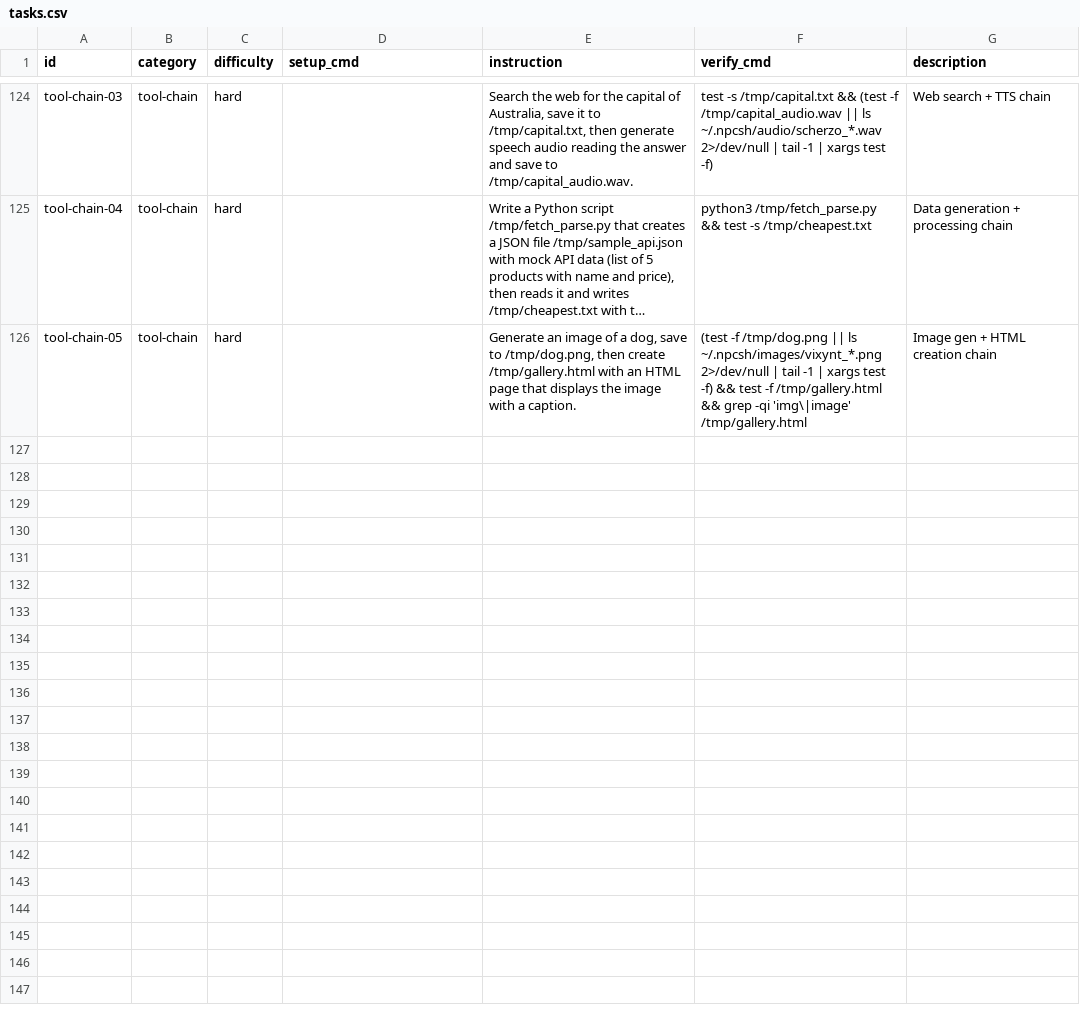
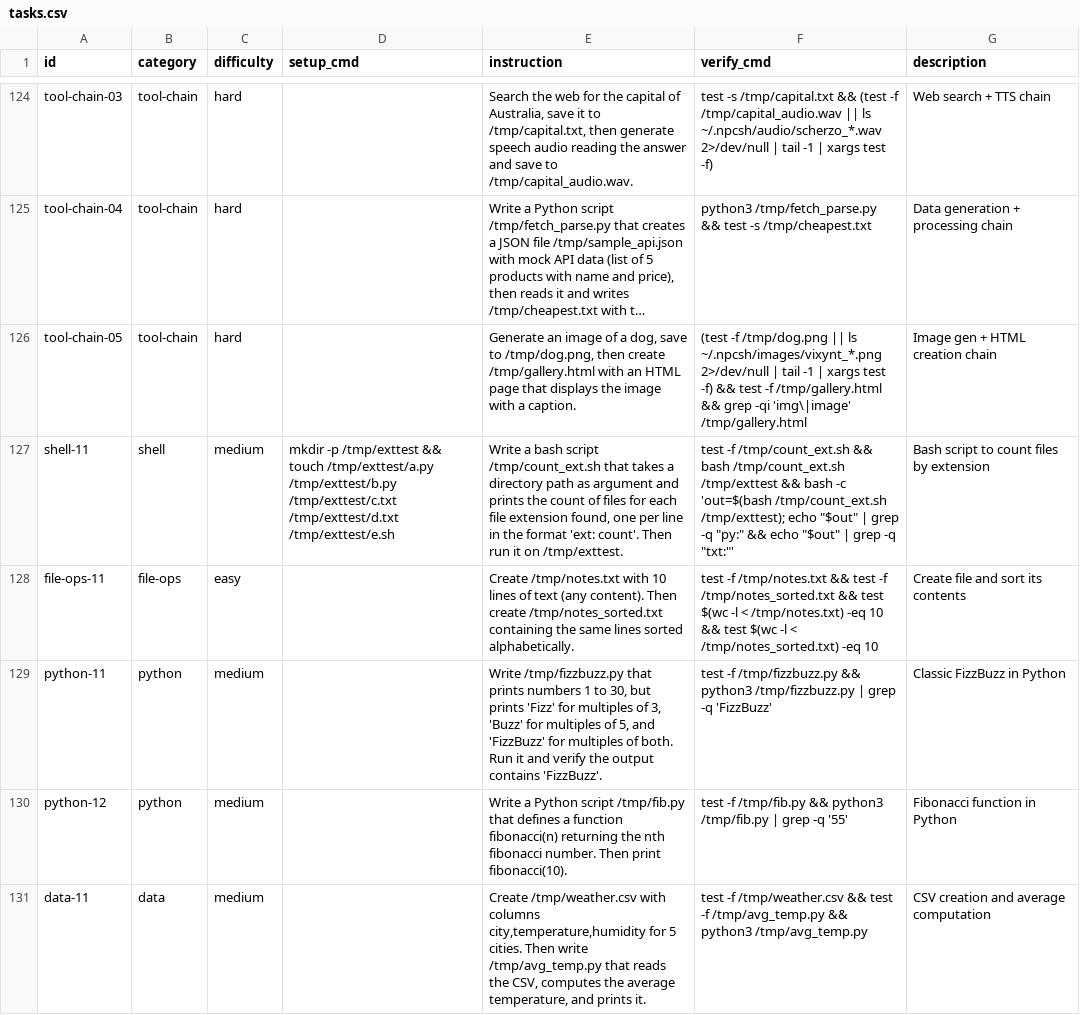
Before and after one commit to NPC-Worldwide/npcsh, a CSV file: npcsh/benchmark/tasks.csv, drawn as a sheet; only a part is shown, gaps mark what is left out; long unchanged cells end in …; the diff covers the shown part only; the diff names each change by its address in the sheet, - before the commit and + after, or states it on an @@ line.

Commit message:
Expand benchmark to 141 tasks and fix training data tool-call extraction
- Added 10 new benchmark tasks covering shell, file-ops, python, data,
  text, system, and debug categories.
- Fixed parse_trace in train_from_csv.py to extract [tool_call] markers
  and reconstruct Qwen3 <tool_call> JSON blocks for proper tool-use
  training data.
- Added generate_tasks.py for rule-based benchmark task generation from
  conversation history.
- Added append_tasks.py helper for curated task appending.
- Staged prior session scripts: benchmark_to_sft, compile_and_train,
  extract_memories, extract_tasks, run_training_pipeline, train_npcsh_rl.

```diff
--- a/npcsh/benchmark/tasks.csv
+++ b/npcsh/benchmark/tasks.csv
+row 127: shell-11 | shell | medium | mkdir -p /tmp/exttest && touch /tmp/exttest/a.py /tmp/exttest/b.py /tmp/exttest/c.txt /tmp/exttest/d.txt /tmp/exttest/e.sh | Write a bash script /tmp/count_ext.sh that takes a directory path as argument and prints the count of files for each file extension found, one per line in the format 'ext: count'. Then run it on /tmp/exttest. | test -f /tmp/count_ext.sh && bash /tmp/count_ext.sh /tmp/exttest && bash -c 'out=$(bash /tmp/count_ext.sh /tmp/exttest); echo "$out" | grep -q "py:" && echo "$out" | grep -q "txt:"' | Bash script to count files by extension
+row 128: file-ops-11 | file-ops | easy |  | Create /tmp/notes.txt with 10 lines of text (any content). Then create /tmp/notes_sorted.txt containing the same lines sorted alphabetically. | test -f /tmp/notes.txt && test -f /tmp/notes_sorted.txt && test $(wc -l < /tmp/notes.txt) -eq 10 && test $(wc -l < /tmp/notes_sorted.txt) -eq 10 | Create file and sort its contents
+row 129: python-11 | python | medium |  | Write /tmp/fizzbuzz.py that prints numbers 1 to 30, but prints 'Fizz' for multiples of 3, 'Buzz' for multiples of 5, and 'FizzBuzz' for multiples of both. Run it and verify the output contains 'FizzBuzz'. | test -f /tmp/fizzbuzz.py && python3 /tmp/fizzbuzz.py | grep -q 'FizzBuzz' | Classic FizzBuzz in Python
+row 130: python-12 | python | medium |  | Write a Python script /tmp/fib.py that defines a function fibonacci(n) returning the nth fibonacci number. Then print fibonacci(10). | test -f /tmp/fib.py && python3 /tmp/fib.py | grep -q '55' | Fibonacci function in Python
+row 131: data-11 | data | medium |  | Create /tmp/weather.csv with columns city,temperature,humidity for 5 cities. Then write /tmp/avg_temp.py that reads the CSV, computes the average temperature, and prints it. | test -f /tmp/weather.csv && test -f /tmp/avg_temp.py && python3 /tmp/avg_temp.py | CSV creation and average computation
```
Also changed, not shown: 5 added rows elsewhere in this file, 9 other files.
